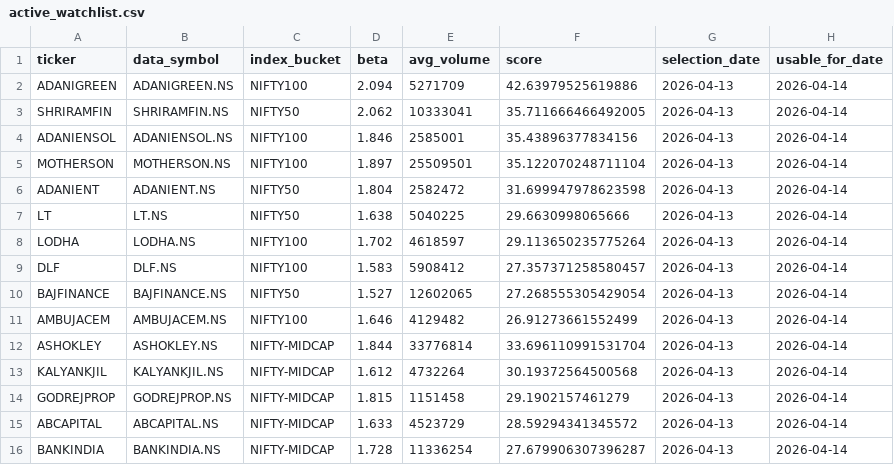
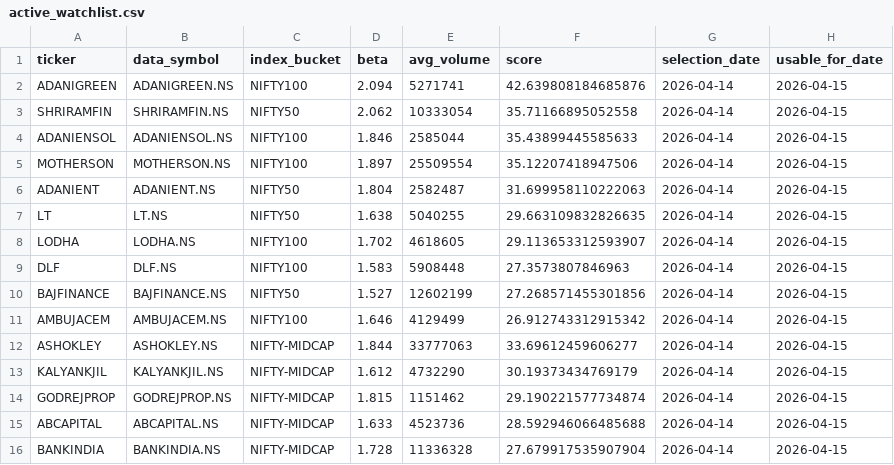
Before and after one commit to arun906/ScalpingApp, a CSV file: active_watchlist.csv, drawn as a sheet.

```diff
--- a/active_watchlist.csv
+++ b/active_watchlist.csv
@@ -1,16 +1,16 @@
 ticker,data_symbol,index_bucket,beta,avg_volume,score,selection_date,usable_for_date
-ADANIGREEN,ADANIGREEN.NS,NIFTY100,2.094,5271709,42.63979525619886,2026-04-13,2026-04-14
-SHRIRAMFIN,SHRIRAMFIN.NS,NIFTY50,2.062,10333041,35.711666466492005,2026-04-13,2026-04-14
-ADANIENSOL,ADANIENSOL.NS,NIFTY100,1.846,2585001,35.43896377834156,2026-04-13,2026-04-14
-MOTHERSON,MOTHERSON.NS,NIFTY100,1.897,25509501,35.122070248711104,2026-04-13,2026-04-14
-ADANIENT,ADANIENT.NS,NIFTY50,1.804,2582472,31.699947978623598,2026-04-13,2026-04-14
-LT,LT.NS,NIFTY50,1.638,5040225,29.6630998065666,2026-04-13,2026-04-14
-LODHA,LODHA.NS,NIFTY100,1.702,4618597,29.113650235775264,2026-04-13,2026-04-14
-DLF,DLF.NS,NIFTY100,1.583,5908412,27.357371258580457,2026-04-13,2026-04-14
-BAJFINANCE,BAJFINANCE.NS,NIFTY50,1.527,12602065,27.268555305429054,2026-04-13,2026-04-14
-AMBUJACEM,AMBUJACEM.NS,NIFTY100,1.646,4129482,26.91273661552499,2026-04-13,2026-04-14
-ASHOKLEY,ASHOKLEY.NS,NIFTY-MIDCAP,1.844,33776814,33.696110991531704,2026-04-13,2026-04-14
-KALYANKJIL,KALYANKJIL.NS,NIFTY-MIDCAP,1.612,4732264,30.19372564500568,2026-04-13,2026-04-14
-GODREJPROP,GODREJPROP.NS,NIFTY-MIDCAP,1.815,1151458,29.1902157461279,2026-04-13,2026-04-14
-ABCAPITAL,ABCAPITAL.NS,NIFTY-MIDCAP,1.633,4523729,28.59294341345572,2026-04-13,2026-04-14
-BANKINDIA,BANKINDIA.NS,NIFTY-MIDCAP,1.728,11336254,27.679906307396287,2026-04-13,2026-04-14
+ADANIGREEN,ADANIGREEN.NS,NIFTY100,2.094,5271741,42.639808184685876,2026-04-14,2026-04-15
+SHRIRAMFIN,SHRIRAMFIN.NS,NIFTY50,2.062,10333054,35.71166895052558,2026-04-14,2026-04-15
+ADANIENSOL,ADANIENSOL.NS,NIFTY100,1.846,2585044,35.43899445585633,2026-04-14,2026-04-15
+MOTHERSON,MOTHERSON.NS,NIFTY100,1.897,25509554,35.12207418947506,2026-04-14,2026-04-15
+ADANIENT,ADANIENT.NS,NIFTY50,1.804,2582487,31.699958110222063,2026-04-14,2026-04-15
+LT,LT.NS,NIFTY50,1.638,5040255,29.663109832826635,2026-04-14,2026-04-15
+LODHA,LODHA.NS,NIFTY100,1.702,4618605,29.113653312593907,2026-04-14,2026-04-15
+DLF,DLF.NS,NIFTY100,1.583,5908448,27.3573807846963,2026-04-14,2026-04-15
+BAJFINANCE,BAJFINANCE.NS,NIFTY50,1.527,12602199,27.268571455301856,2026-04-14,2026-04-15
+AMBUJACEM,AMBUJACEM.NS,NIFTY100,1.646,4129499,26.912743312915342,2026-04-14,2026-04-15
+ASHOKLEY,ASHOKLEY.NS,NIFTY-MIDCAP,1.844,33777063,33.69612459606277,2026-04-14,2026-04-15
+KALYANKJIL,KALYANKJIL.NS,NIFTY-MIDCAP,1.612,4732290,30.19373434769179,2026-04-14,2026-04-15
+GODREJPROP,GODREJPROP.NS,NIFTY-MIDCAP,1.815,1151462,29.190221577734874,2026-04-14,2026-04-15
+ABCAPITAL,ABCAPITAL.NS,NIFTY-MIDCAP,1.633,4523736,28.592946066485688,2026-04-14,2026-04-15
+BANKINDIA,BANKINDIA.NS,NIFTY-MIDCAP,1.728,11336328,27.679917535907904,2026-04-14,2026-04-15
```
Also changed, not shown: watchlist_history.csv.
